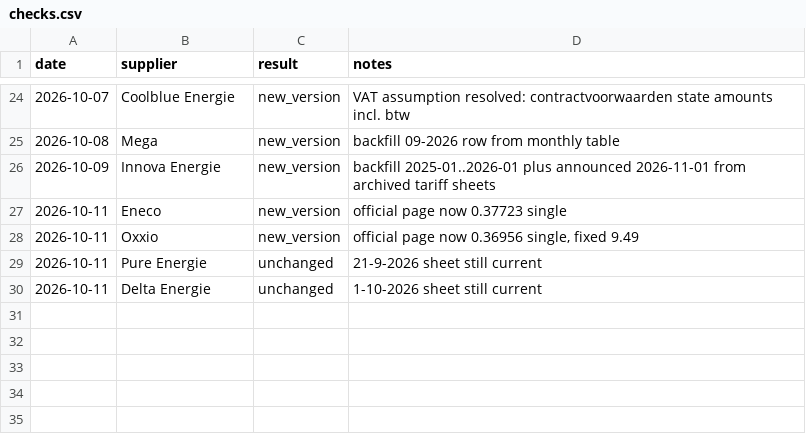
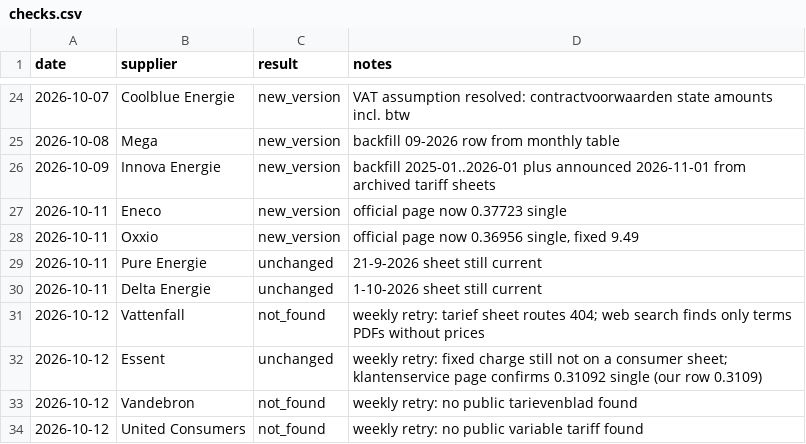
Before and after one commit to TurquoiseStrike/wolfheze-energy, a CSV file: data/checks.csv, drawn as a sheet; only a part is shown, gaps mark what is left out.

```diff
--- a/data/checks.csv
+++ b/data/checks.csv
@@ -30 +30,5 @@ date,supplier,result,notes
 2026-10-11,Delta Energie,unchanged,1-10-2026 sheet still current
+2026-10-12,Vattenfall,not_found,"weekly retry: tarief sheet routes 404; web search finds only terms PDFs without prices"
+2026-10-12,Essent,unchanged,"weekly retry: fixed charge still not on a consumer sheet; klantenservice page confirms 0.31092 single (our row 0.3109)"
+2026-10-12,Vandebron,not_found,"weekly retry: no public tarievenblad found"
+2026-10-12,United Consumers,not_found,"weekly retry: no public variable tariff found"
```
Also changed, not shown: data/events.csv, data/forecasts.csv, 3 other files.
